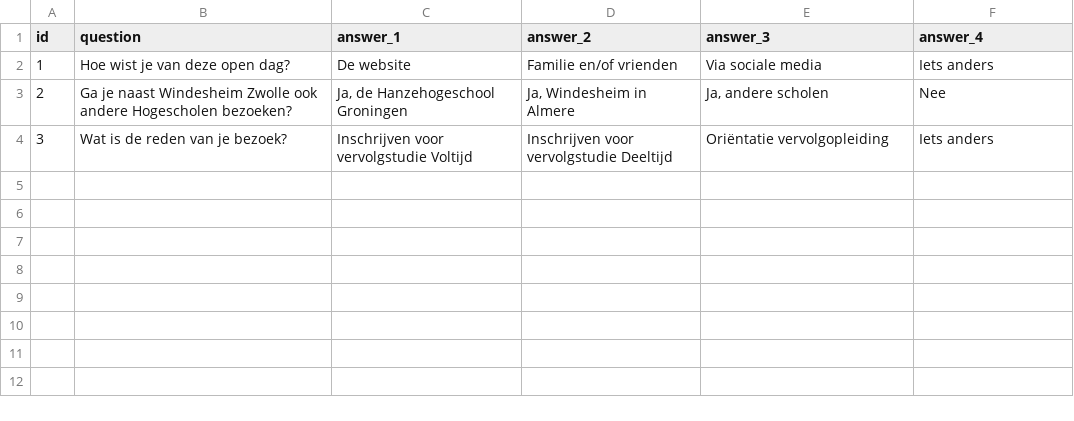
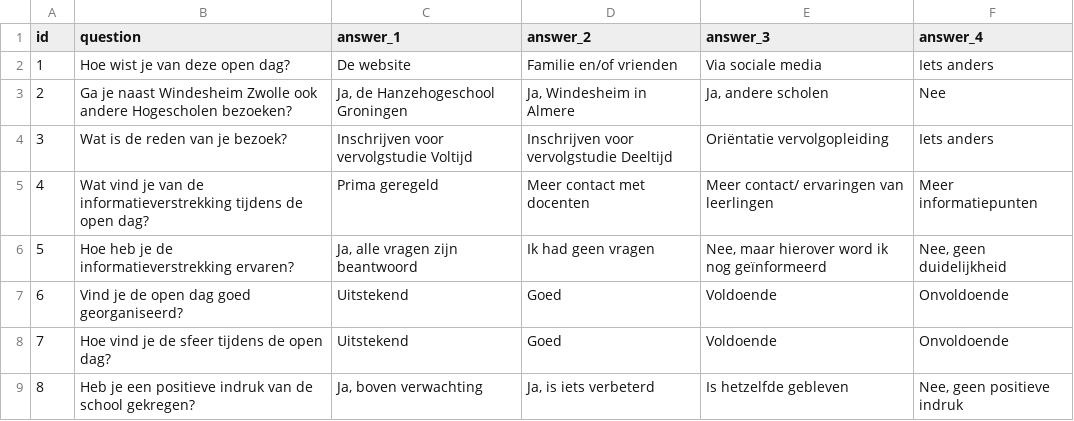
Before and after one commit to Windesheim-Willy/social_interaction, a CSV file: src/interactions/assets/survey.csv, drawn as a sheet.

Commit message:
Update survey questions

```diff
--- a/src/interactions/assets/survey.csv
+++ b/src/interactions/assets/survey.csv
@@ -4 +4,6 @@ id,question,answer_1,answer_2,answer_3,answer_4
 3,Wat is de reden van je bezoek?,Inschrijven voor vervolgstudie Voltijd,Inschrijven voor vervolgstudie Deeltijd,Oriëntatie vervolgopleiding,Iets anders
+4,Wat vind je van de informatieverstrekking tijdens de open dag?,Prima geregeld,Meer contact met docenten,Meer contact/ ervaringen van leerlingen,Meer informatiepunten
+5,Hoe heb je de informatieverstrekking ervaren?,"Ja, alle vragen zijn beantwoord",Ik had geen vragen,"Nee, maar hierover word ik nog geïnformeerd","Nee, geen duidelijkheid"
+6,Vind je de open dag goed georganiseerd?,Uitstekend,Goed,Voldoende,Onvoldoende
+7,Hoe vind je de sfeer tijdens de open dag?,Uitstekend,Goed,Voldoende,Onvoldoende
+8,Heb je een positieve indruk van de school gekregen?,"Ja, boven verwachting","Ja, is iets verbeterd",Is hetzelfde gebleven,"Nee, geen positieve indruk"
```
